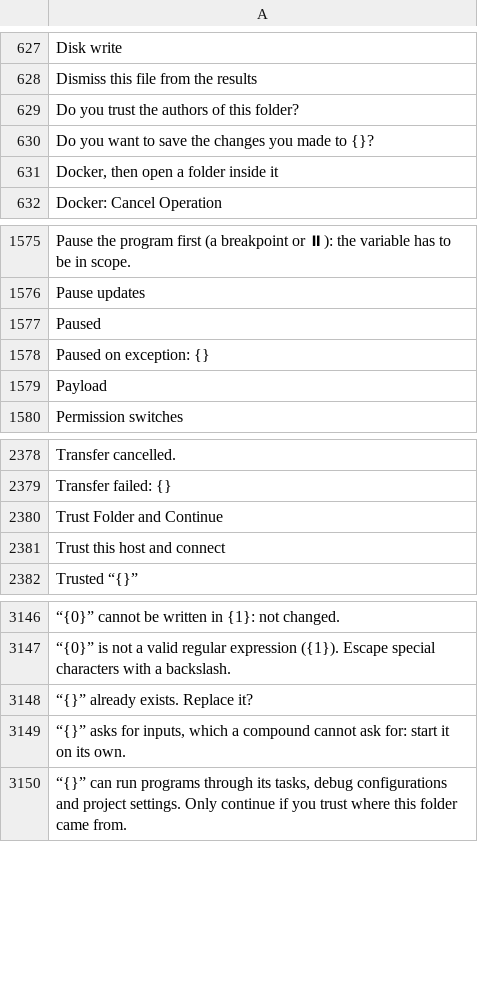
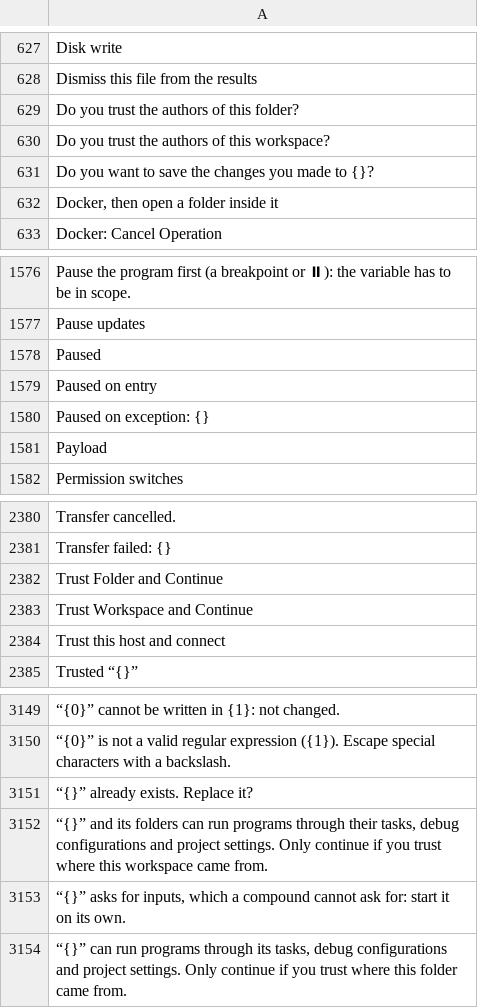
Before and after one commit to doancan/codeyard, a TSV file: crates/app/locales/template.tsv, drawn as a sheet; only a part is shown, gaps mark what is left out; the diff names each change by its address in the sheet, - before the commit and + after, or states it on an @@ line.

```diff
--- a/crates/app/locales/template.tsv
+++ b/crates/app/locales/template.tsv
+row 630: Do you trust the authors of this workspace?
+row 1579: Paused on entry
+row 2383: Trust Workspace and Continue
+row 3152: “{}” and its folders can run programs through their tasks, debug configurations and project settings. Only continue if you trust where this workspace came from.
```
Also changed, not shown: crates/app/locales/tr.tsv, 12 other files.
